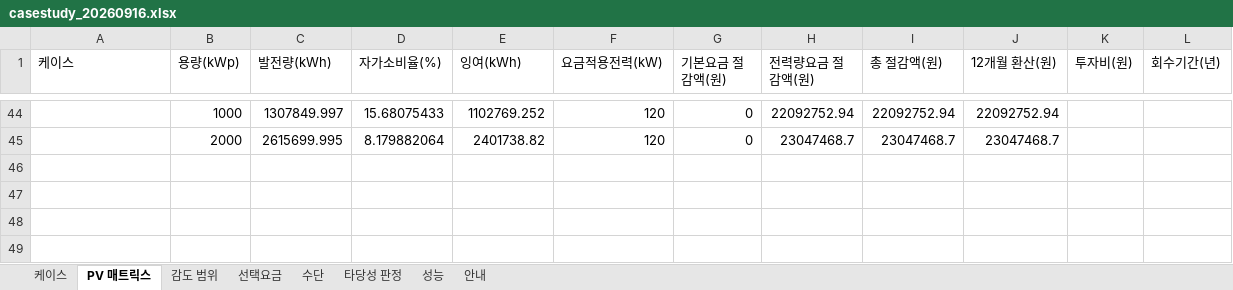
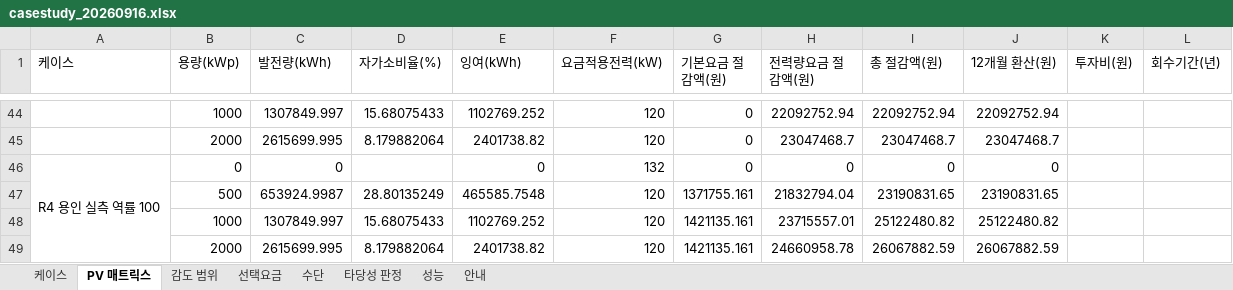
Before and after one commit to bakjeucar-boop/kwise, an Excel workbook: output/casestudy_20260916.xlsx, sheet PV 매트릭스, drawn as a sheet; only a part is shown, gaps mark what is left out; values as stored, in another font and other column widths than the file's, no borders; the diff names each change by its address in the sheet, - before the commit and + after, or states it on an @@ line.

```diff
--- a/output/casestudy_20260916.xlsx (sheet PV 매트릭스)
+++ b/output/casestudy_20260916.xlsx (sheet PV 매트릭스)
+row 46: R4 용인 실측 역률 100 | 0 | 0 |  | 0 | 132 | 0 | 0 | 0 | 0
+row 47:  | 500 | 653924.9987 | 28.80135249 | 465585.7548 | 120 | 1371755.161 | 21832794.04 | 23190831.65 | 23190831.65
+row 48:  | 1000 | 1307849.997 | 15.68075433 | 1102769.252 | 120 | 1421135.161 | 23715557.01 | 25122480.82 | 25122480.82
+row 49:  | 2000 | 2615699.995 | 8.179882064 | 2401738.82 | 120 | 1421135.161 | 24660958.78 | 26067882.59 | 26067882.59
```
Also changed, not shown: sheet 감도 범위, sheet 타당성 판정, sheet 케이스, sheet 수단, sheet 선택요금, sheet 성능, 1 other file.
